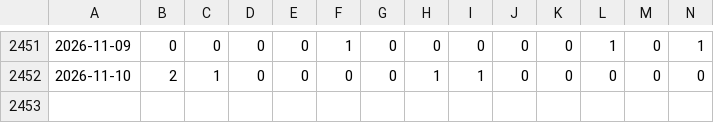
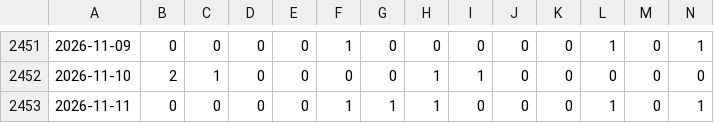
Before and after one commit to tuanseo5t-alt/xsmb-analysis, a CSV file: data/xsmb-sparse.csv, drawn as a sheet; only a part is shown, gaps mark what is left out; rows hold the shown columns only; the diff names each change by its address in the sheet, - before the commit and + after, or states it on an @@ line.

```diff
--- a/data/xsmb-sparse.csv
+++ b/data/xsmb-sparse.csv
+row 2453: 2026-11-11 | 0 | 0 | 0 | 0 | 1 | 1 | 1 | 0 | 0 | 0 | 1 | 0 | 1
```
Also changed, not shown: data/xsmb-2-digits.csv, data/xsmb.csv, 14 other files.
